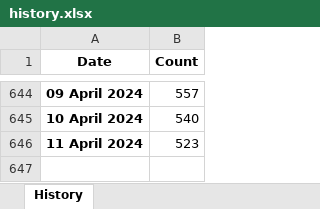
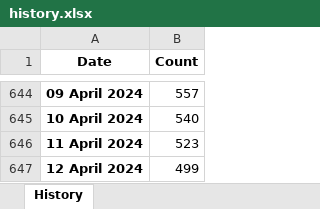
Before and after one commit to esfalsa/puree, an Excel workbook: data/history.xlsx, sheet History, drawn as a sheet; only a part is shown, gaps mark what is left out; values as stored, in another font and other column widths than the file's, no borders; the diff names each change by its address in the sheet, - before the commit and + after, or states it on an @@ line.

```diff
--- a/data/history.xlsx (sheet History)
+++ b/data/history.xlsx (sheet History)
+row 647: 12 April 2024 | 499
```
Also changed, not shown: 3 other files.
